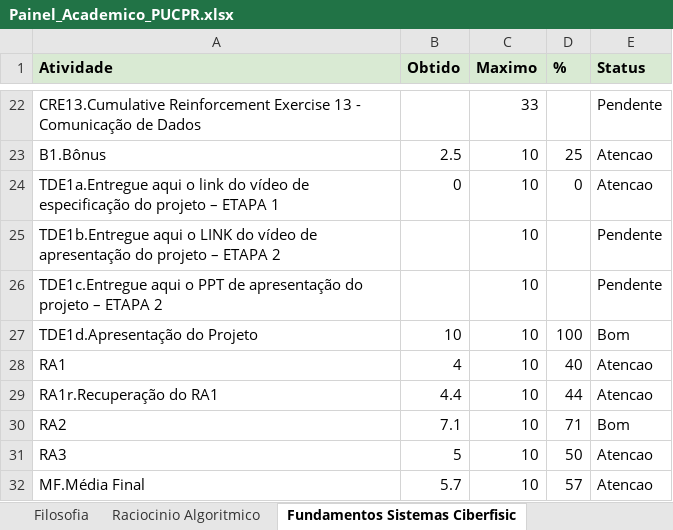
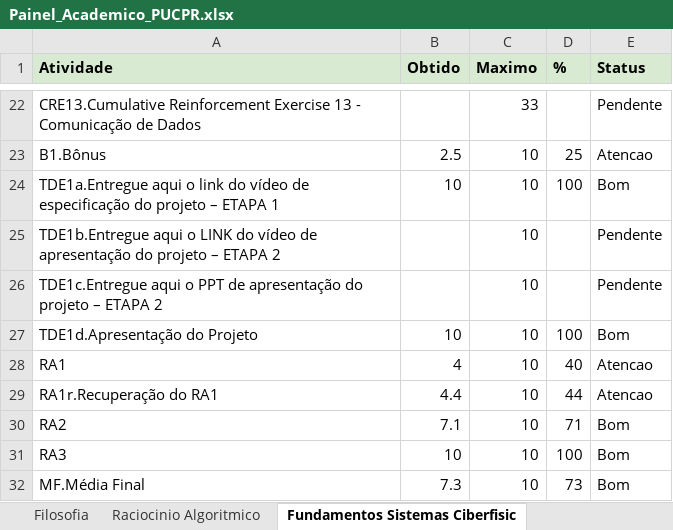
Before and after one commit to logoali231-droid/Agenda-autom-tica, an Excel workbook: Painel_Academico_PUCPR.xlsx, sheet Fundamentos Sistemas Ciberfisic, drawn as a sheet; only a part is shown, gaps mark what is left out; values as stored, in another font and other column widths than the file's, no borders; the diff names each change by its address in the sheet, - before the commit and + after, or states it on an @@ line.

```diff
--- a/Painel_Academico_PUCPR.xlsx (sheet Fundamentos Sistemas Ciberfisic)
+++ b/Painel_Academico_PUCPR.xlsx (sheet Fundamentos Sistemas Ciberfisic)
-B24 (Obtido): 0
+B24 (Obtido): 10
-D24 (%): 0
+D24 (%): 100
-E24 (Status): Atencao
+E24 (Status): Bom
-B31 (Obtido): 5
+B31 (Obtido): 10
-D31 (%): 50
+D31 (%): 100
-E31:E32 (Status): Atencao
+E31:E32 (Status): Bom
-B32 (Obtido): 5.7
+B32 (Obtido): 7.3
-D32 (%): 57
+D32 (%): 73
```
Also changed, not shown: sheet Resumo.
